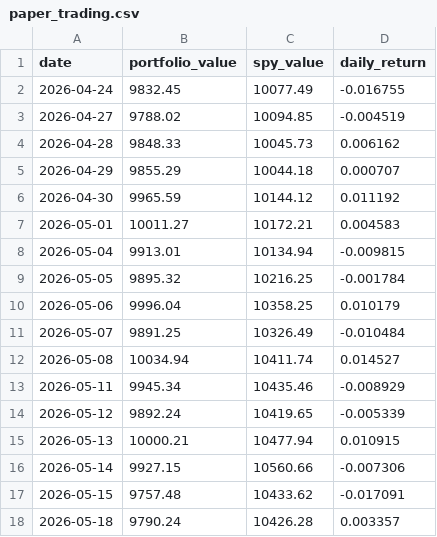
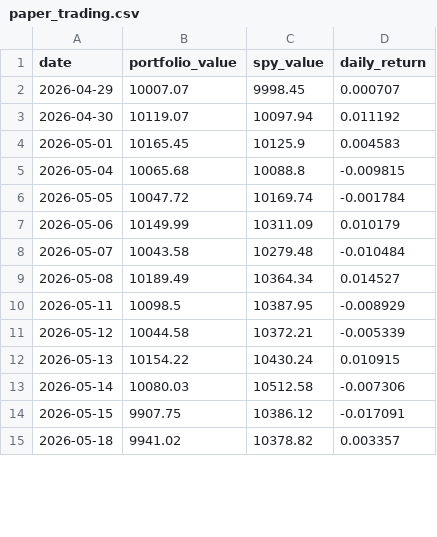
Before and after one commit to RamaAkach/OPIM-5641---Final-Project, a CSV file: results/paper_trading.csv, drawn as a sheet; only a part is shown; the diff covers the shown part only.

```diff
--- a/results/paper_trading.csv
+++ b/results/paper_trading.csv
@@ -1,18 +1,15 @@
 date,portfolio_value,spy_value,daily_return
-2026-04-24,9832.45,10077.49,-0.016755
-2026-04-27,9788.02,10094.85,-0.004519
-2026-04-28,9848.33,10045.73,0.006162
-2026-04-29,9855.29,10044.18,0.000707
-2026-04-30,9965.59,10144.12,0.011192
-2026-05-01,10011.27,10172.21,0.004583
-2026-05-04,9913.01,10134.94,-0.009815
-2026-05-05,9895.32,10216.25,-0.001784
-2026-05-06,9996.04,10358.25,0.010179
-2026-05-07,9891.25,10326.49,-0.010484
-2026-05-08,10034.94,10411.74,0.014527
-2026-05-11,9945.34,10435.46,-0.008929
-2026-05-12,9892.24,10419.65,-0.005339
-2026-05-13,10000.21,10477.94,0.010915
-2026-05-14,9927.15,10560.66,-0.007306
-2026-05-15,9757.48,10433.62,-0.017091
-2026-05-18,9790.24,10426.28,0.003357
+2026-04-29,10007.07,9998.45,0.000707
+2026-04-30,10119.07,10097.94,0.011192
+2026-05-01,10165.45,10125.9,0.004583
+2026-05-04,10065.68,10088.8,-0.009815
+2026-05-05,10047.72,10169.74,-0.001784
+2026-05-06,10149.99,10311.09,0.010179
+2026-05-07,10043.58,10279.48,-0.010484
+2026-05-08,10189.49,10364.34,0.014527
+2026-05-11,10098.5,10387.95,-0.008929
+2026-05-12,10044.58,10372.21,-0.005339
+2026-05-13,10154.22,10430.24,0.010915
+2026-05-14,10080.03,10512.58,-0.007306
+2026-05-15,9907.75,10386.12,-0.017091
+2026-05-18,9941.02,10378.82,0.003357
```
Also changed, not shown: 3 added rows and 35 edited cells elsewhere in this file, results/weight_history.csv, 7 other files.
